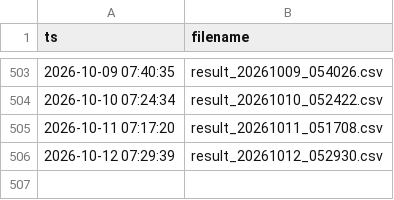
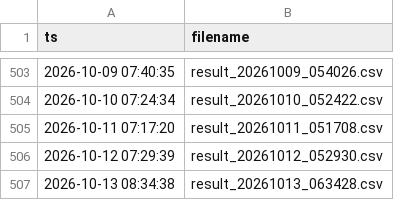
Before and after one commit to huskar-t/TDengine-build, a CSV file: dist/data/index.csv, drawn as a sheet; only a part is shown, gaps mark what is left out.

```diff
--- a/dist/data/index.csv
+++ b/dist/data/index.csv
@@ -506 +506,2 @@ ts,filename
 2026-10-12 07:29:39,result_20261012_052930.csv
+2026-10-13 08:34:38,result_20261013_063428.csv
```
Also changed, not shown: 1 other file.
